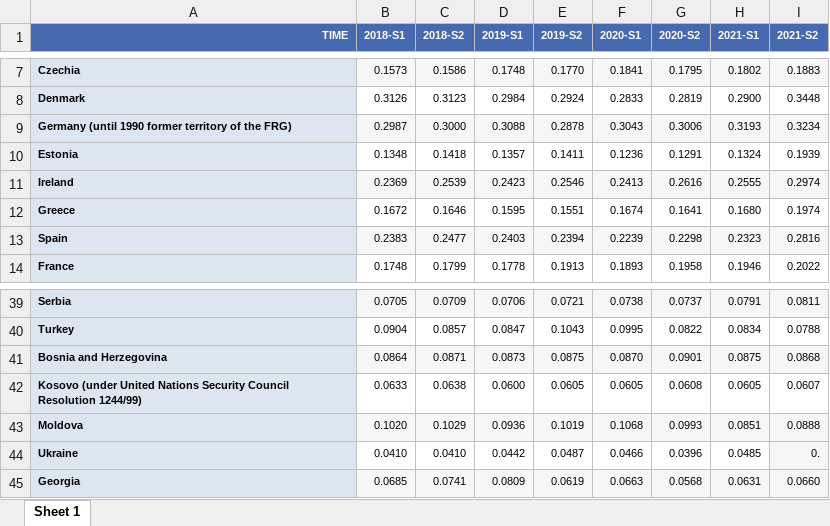
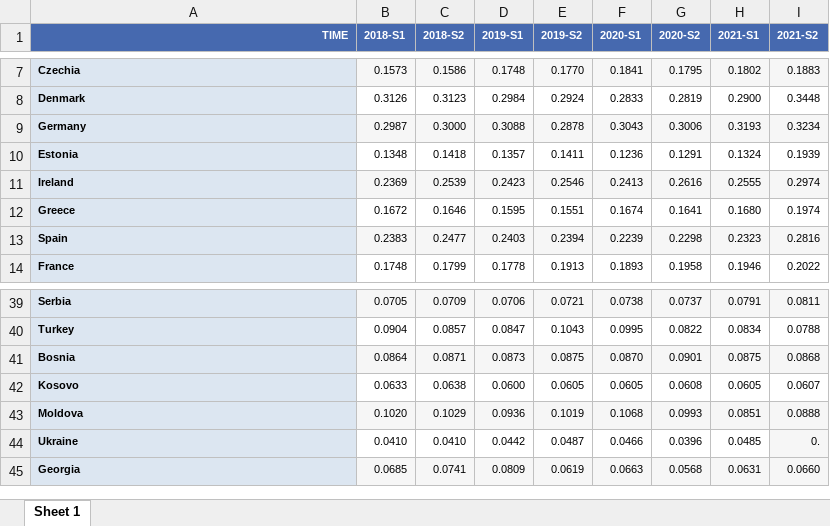
Before and after one commit to marypinzon13/Mid-project, an Excel workbook: data/clean/electricitypriceEU.xlsx, sheet Sheet 1, drawn as a sheet; only a part is shown, gaps mark what is left out; values as stored, in another font and other column widths than the file's, no borders; the diff names each change by its address in the sheet, - before the commit and + after, or states it on an @@ line.

```diff
--- a/data/clean/electricitypriceEU.xlsx (sheet Sheet 1)
+++ b/data/clean/electricitypriceEU.xlsx (sheet Sheet 1)
-A9 (TIME): Germany (until 1990 former territory of the FRG)
+A9 (TIME): Germany
-A41 (TIME): Bosnia and Herzegovina
+A41 (TIME): Bosnia
-A42 (TIME): Kosovo (under United Nations Security Council Resolution 1244/99)
+A42 (TIME): Kosovo
```
Also changed, not shown: data/clean/Energy_renewable _UE2.xlsx, 8 other files.
